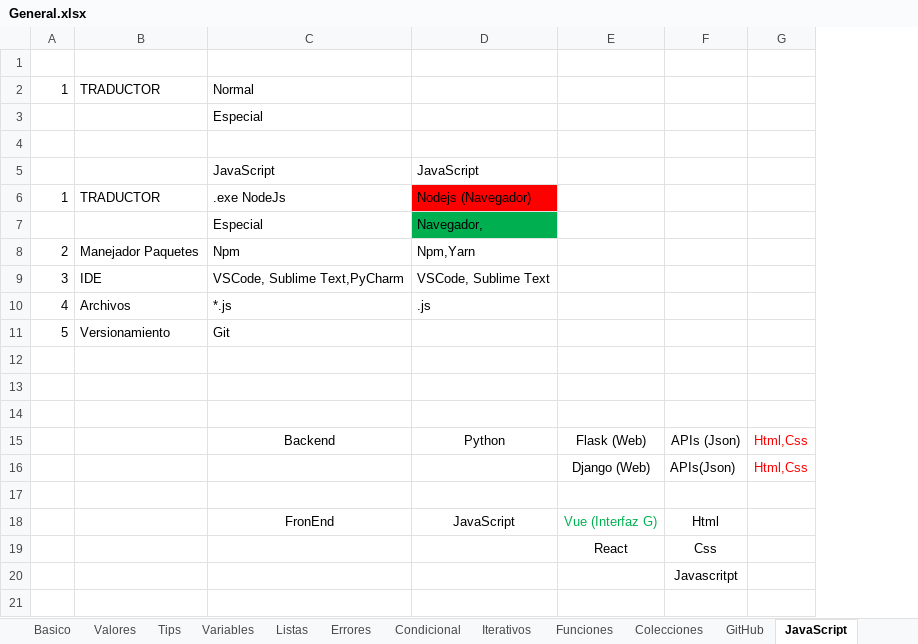
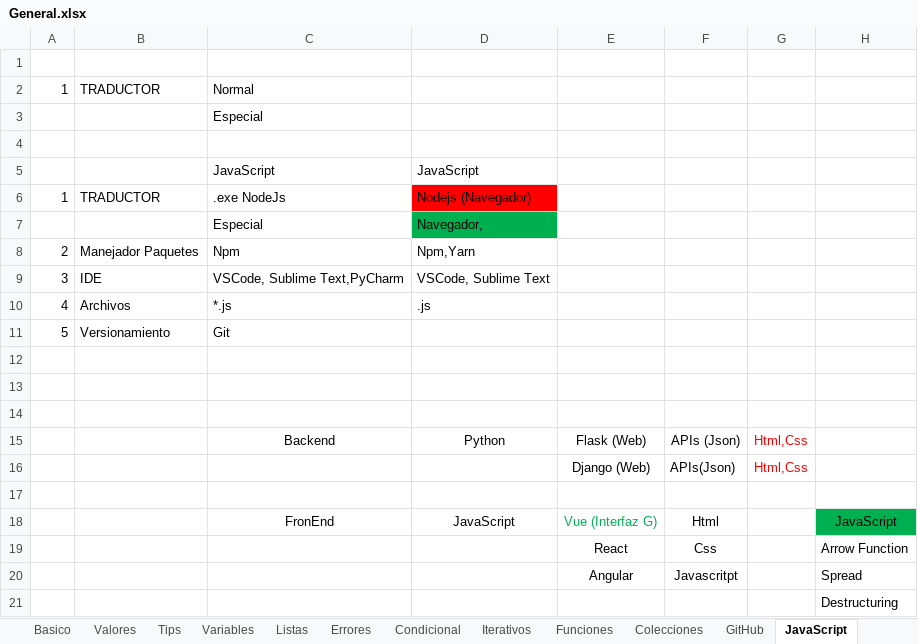
Before and after one commit to cetec-bchavez/python_2022_0101, an Excel workbook: instructor/00_indicaciones/General.xlsx, sheet JavaScript, drawn as a sheet; values as stored, in another font and other column widths than the file's, no borders; addresses are those after the commit; the diff names each change by its address in the sheet, - before the commit and + after, or states it on an @@ line.

```diff
--- a/instructor/00_indicaciones/General.xlsx (sheet JavaScript)
+++ b/instructor/00_indicaciones/General.xlsx (sheet JavaScript)
+column H, rows 18-19: JavaScript | Arrow Function; row 21: Destructuring
+row 20:  |  |  |  | Angular | Javascritpt |  | Spread
-F21: Javascritpt
+F21: (empty)
```
Also changed, not shown: 4 other files.
